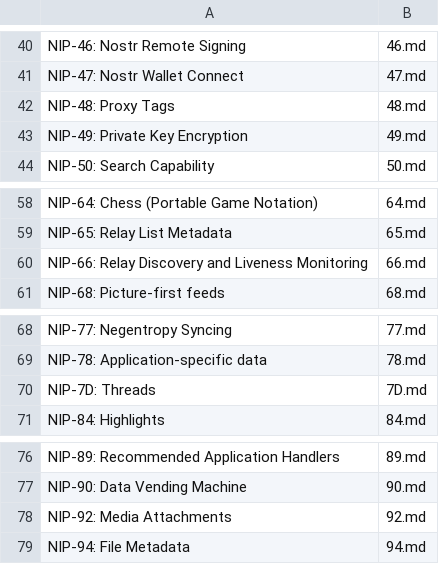
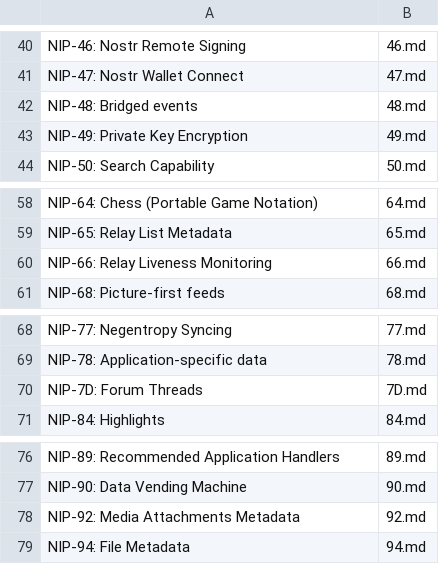
Before and after one commit to AsaiToshiya/nostr-toybox, a CSV file: fortune-nips-bot/nips.csv, drawn as a sheet; only a part is shown, gaps mark what is left out.

Commit message:
Update NIP entries with revised descriptions

```diff
--- a/fortune-nips-bot/nips.csv
+++ b/fortune-nips-bot/nips.csv
@@ -41,3 +41,3 @@ NIP-46: Nostr Remote Signing,46.md
 NIP-47: Nostr Wallet Connect,47.md
-NIP-48: Proxy Tags,48.md
+NIP-48: Bridged events,48.md
 NIP-49: Private Key Encryption,49.md
@@ -59,3 +59,3 @@ NIP-64: Chess (Portable Game Notation),64.md
 NIP-65: Relay List Metadata,65.md
-NIP-66: Relay Discovery and Liveness Monitoring,66.md
+NIP-66: Relay Liveness Monitoring,66.md
 NIP-68: Picture-first feeds,68.md
@@ -69,3 +69,3 @@ NIP-77: Negentropy Syncing,77.md
 NIP-78: Application-specific data,78.md
-NIP-7D: Threads,7D.md
+NIP-7D: Forum Threads,7D.md
 NIP-84: Highlights,84.md
@@ -77,3 +77,3 @@ NIP-89: Recommended Application Handlers,89.md
 NIP-90: Data Vending Machine,90.md
-NIP-92: Media Attachments,92.md
+NIP-92: Media Attachments Metadata,92.md
 NIP-94: File Metadata,94.md
```
